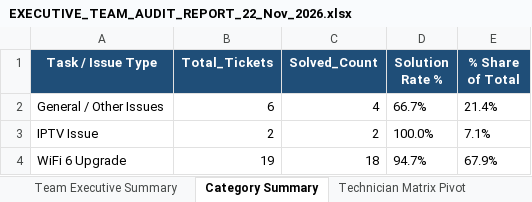
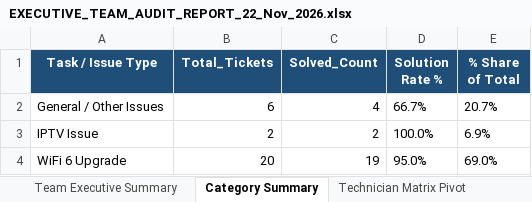
Before and after one commit to pradeepneupane10/employee-audit-app, an Excel workbook: EXECUTIVE_TEAM_AUDIT_REPORT_22_Nov_2026.xlsx, sheet Category Summary, drawn as a sheet; values as stored, in another font and other column widths than the file's, no borders; the diff names each change by its address in the sheet, - before the commit and + after, or states it on an @@ line.

```diff
--- a/EXECUTIVE_TEAM_AUDIT_REPORT_22_Nov_2026.xlsx (sheet Category Summary)
+++ b/EXECUTIVE_TEAM_AUDIT_REPORT_22_Nov_2026.xlsx (sheet Category Summary)
-E2 (% Share of Total): 21.4%
+E2 (% Share of Total): 20.7%
-E3 (% Share of Total): 7.1%
+E3 (% Share of Total): 6.9%
-B4 (Total_Tickets): 19
+B4 (Total_Tickets): 20
-C4 (Solved_Count): 18
+C4 (Solved_Count): 19
-D4 (Solution Rate %): 94.7%
+D4 (Solution Rate %): 95.0%
-E4 (% Share of Total): 67.9%
+E4 (% Share of Total): 69.0%
```
Also changed, not shown: sheet Master Audit Details, sheet Technician Matrix Pivot, sheet Team Executive Summary, audit_report_ALL_TEAM_22_Nov_2026.xlsx, 1 other file.
